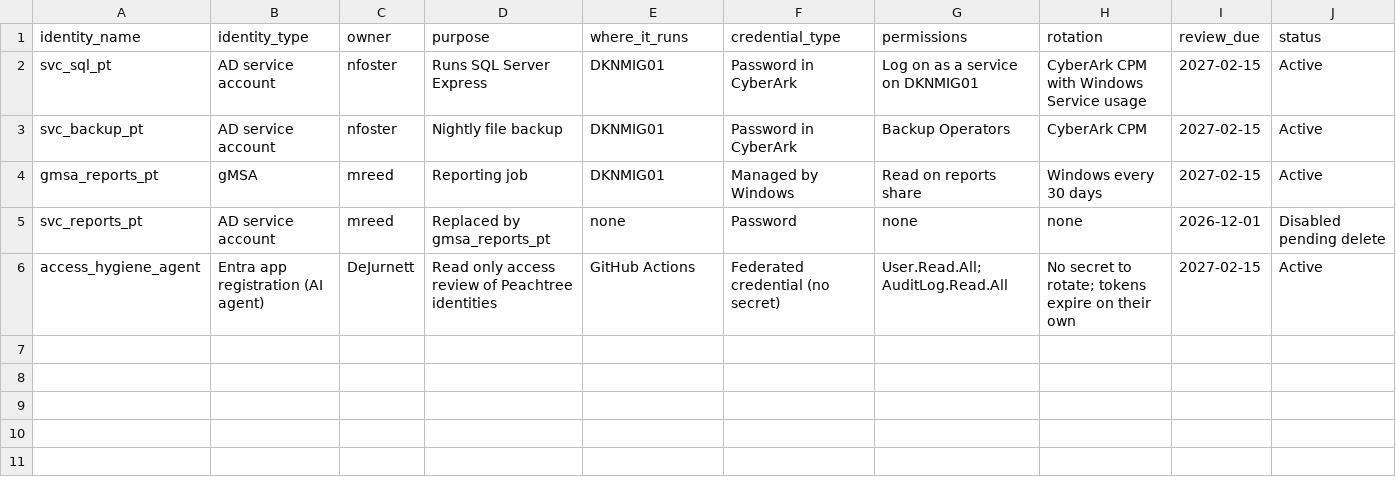
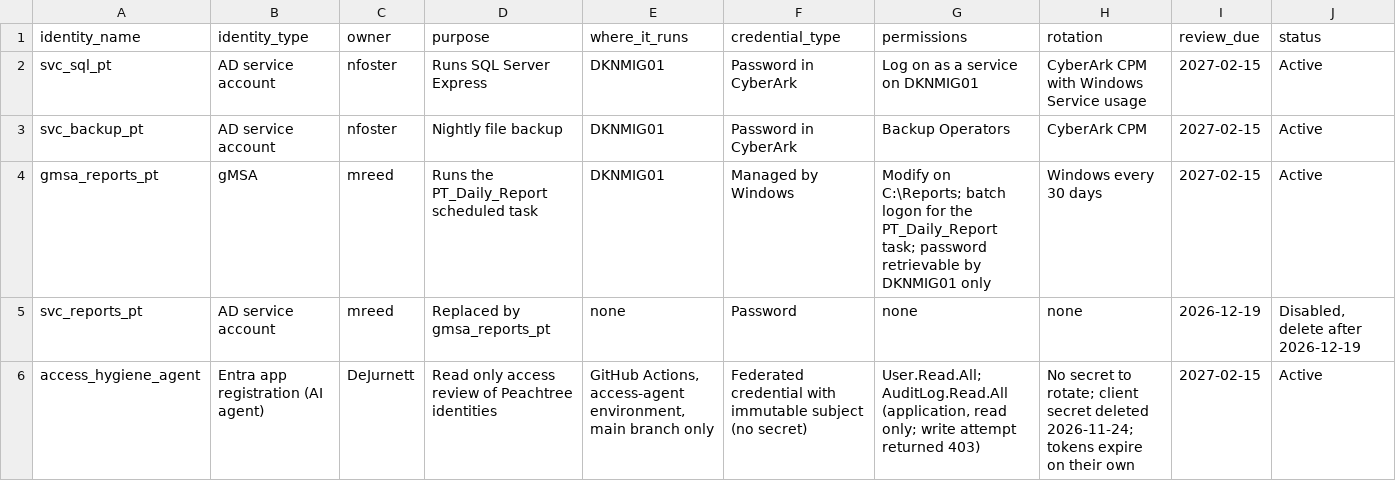
Before and after one commit to GokuCooper/post_merger_identity_consolidation, a CSV file: evidence/day7_nhi_register.csv, drawn as a sheet.

Commit message:
Day 7: federated agent identity, guardrail tests, logs, README, screenshots 102 to 113

```diff
--- a/evidence/day7_nhi_register.csv
+++ b/evidence/day7_nhi_register.csv
@@ -3,4 +3,4 @@ svc_sql_pt,AD service account,nfoster,Runs SQL Server Express,DKNMIG01,Password
 svc_backup_pt,AD service account,nfoster,Nightly file backup,DKNMIG01,Password in CyberArk,Backup Operators,CyberArk CPM,2027-02-15,Active
-gmsa_reports_pt,gMSA,mreed,Reporting job,DKNMIG01,Managed by Windows,Read on reports share,Windows every 30 days,2027-02-15,Active
-svc_reports_pt,AD service account,mreed,Replaced by gmsa_reports_pt,none,Password,none,none,2026-12-01,Disabled pending delete
-access_hygiene_agent,Entra app registration (AI agent),DeJurnett,Read only access review of Peachtree identities,GitHub Actions,Federated credential (no secret),User.Read.All; AuditLog.Read.All,No secret to rotate; tokens expire on their own,2027-02-15,Active
+gmsa_reports_pt,gMSA,mreed,Runs the PT_Daily_Report scheduled task,DKNMIG01,Managed by Windows,Modify on C:\Reports; batch logon for the PT_Daily_Report task; password retrievable by DKNMIG01 only,Windows every 30 days,2027-02-15,Active
+svc_reports_pt,AD service account,mreed,Replaced by gmsa_reports_pt,none,Password,none,none,2026-12-19,"Disabled, delete after 2026-12-19"
+access_hygiene_agent,Entra app registration (AI agent),DeJurnett,Read only access review of Peachtree identities,"GitHub Actions, access-agent environment, main branch only",Federated credential with immutable subject (no secret),"User.Read.All; AuditLog.Read.All (application, read only; write attempt returned 403)",No secret to rotate; client secret deleted 2026-11-24; tokens expire on their own,2027-02-15,Active
```
Also changed, not shown: 44 other files.
